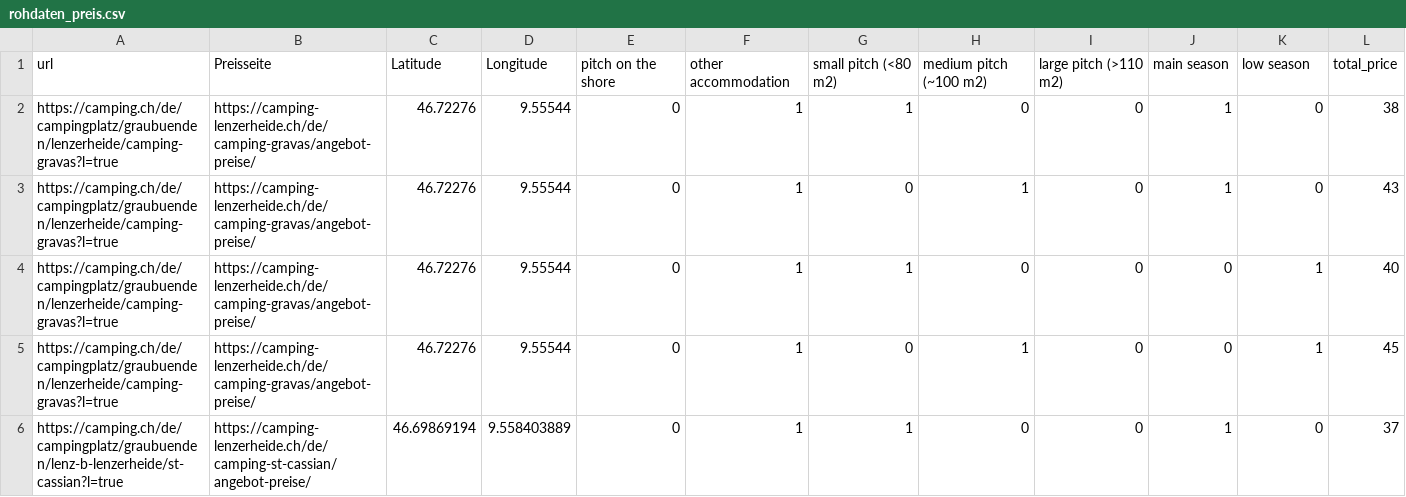
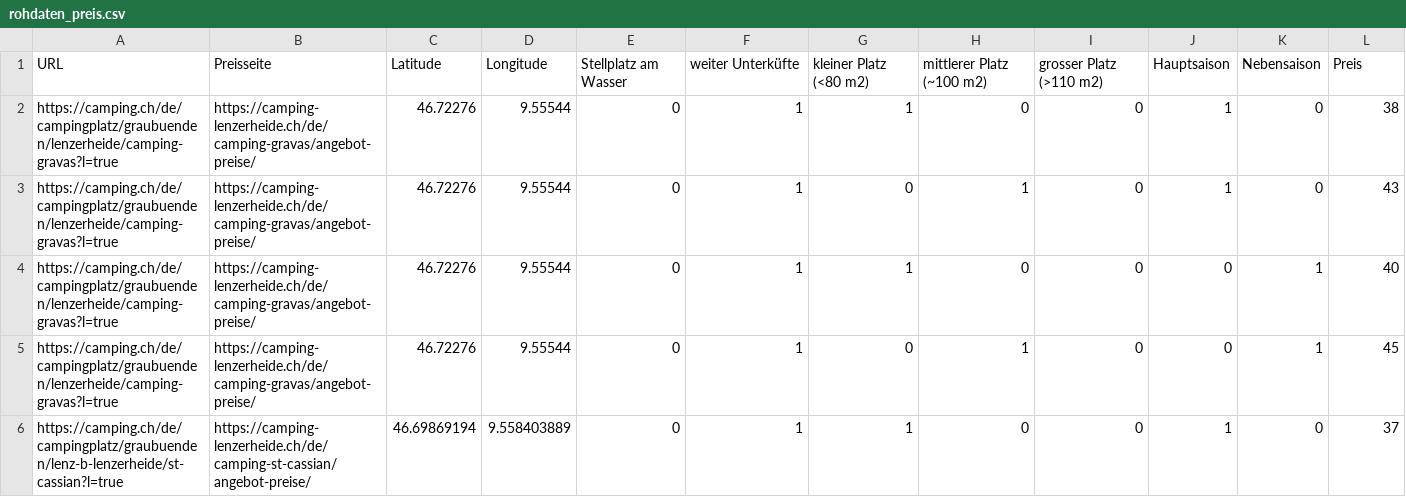
Before and after one commit to lydia-sa/Masterarbeit_Camping, a CSV file: rohdaten_preis.csv, drawn as a sheet; only a part is shown.

```diff
--- a/rohdaten_preis.csv
+++ b/rohdaten_preis.csv
@@ -1,2 +1,2 @@
-url;Preisseite;Latitude;Longitude;pitch on the shore;other accommodation;small pitch (<80 m2);medium pitch  (~100 m2);large pitch  (>110 m2);main season;low season;total_price
+URL;Preisseite;Latitude;Longitude;Stellplatz am Wasser;weiter Unterküfte;kleiner Platz (<80 m2);mittlerer Platz  (~100 m2);grosser Platz (>110 m2);Hauptsaison;Nebensaison;Preis
 https://camping.ch/de/campingplatz/graubuenden/lenzerheide/camping-gravas?l=true;https://camping-lenzerheide.ch/de/camping-gravas/angebot-preise/;46.72276;9.55544;0;1;1;0;0;1;0;38
```
Also changed, not shown: campingspider/camping.csv, campingspider/camping_test.csv, 7 other files.
